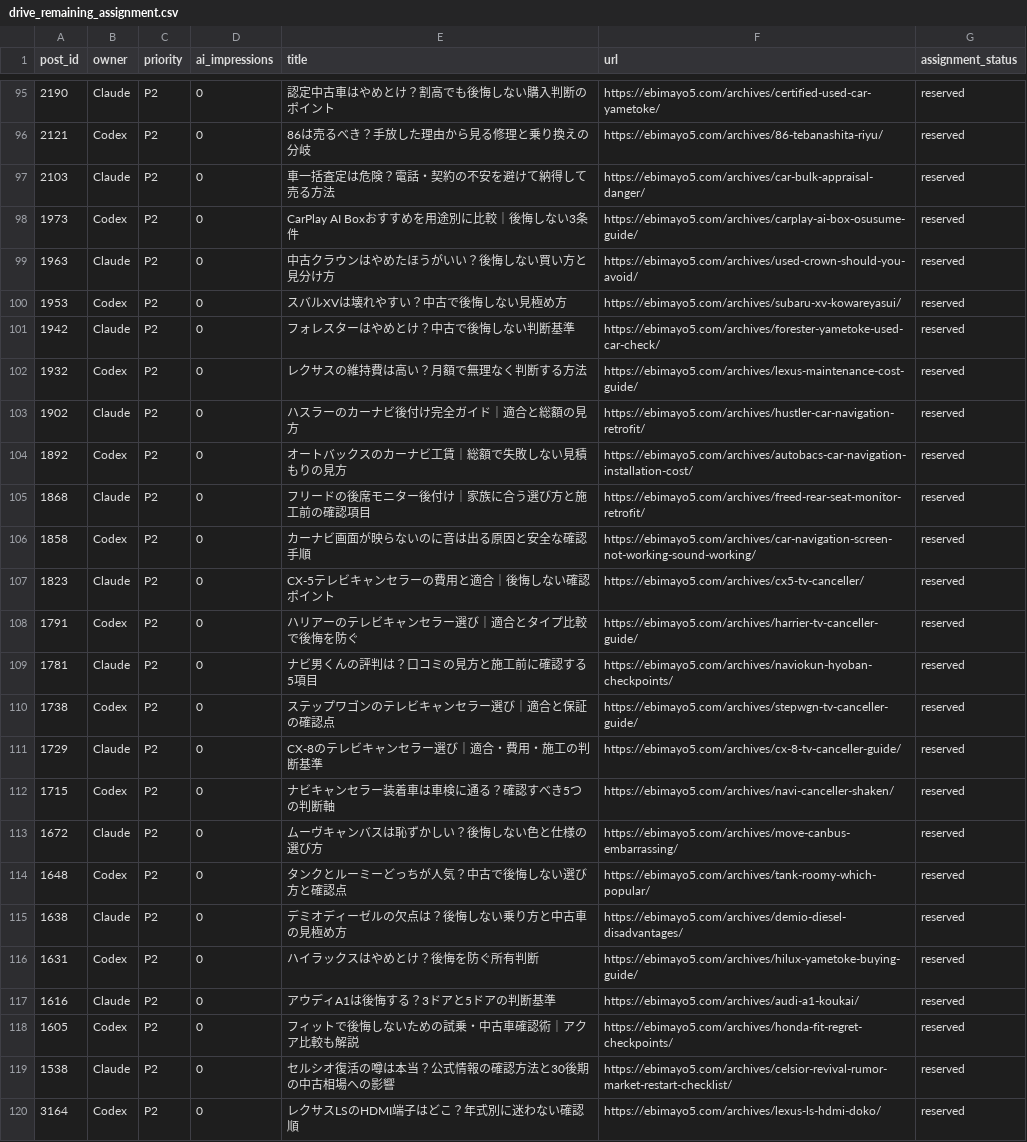
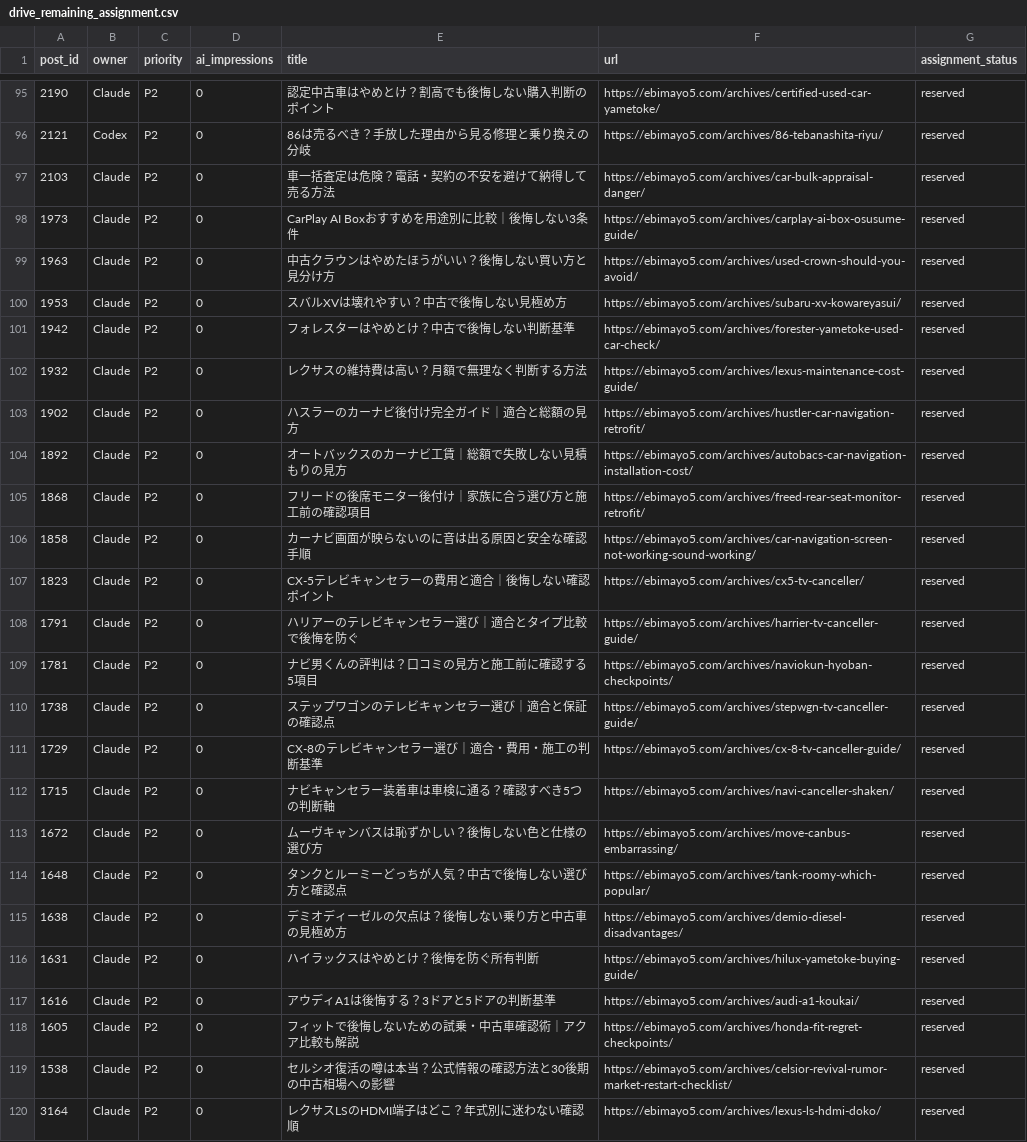
Before and after one commit to ebimayo5/unified-article-app, a CSV file: analysis/llm-rollout-2026-10-12/drive_remaining_assignment.csv, drawn as a sheet; only a part is shown, gaps mark what is left out; the diff covers the shown part only.

Commit message:
Rebalance remaining DRIVE article assignments

```diff
--- a/analysis/llm-rollout-2026-10-12/drive_remaining_assignment.csv
+++ b/analysis/llm-rollout-2026-10-12/drive_remaining_assignment.csv
@@ -97,24 +97,24 @@
 "2103","Claude","P2","0","車一括査定は危険？電話・契約の不安を避けて納得して売る方法","https://ebimayo5.com/archives/car-bulk-appraisal-danger/","reserved"
-"1973","Codex","P2","0","CarPlay AI Boxおすすめを用途別に比較｜後悔しない3条件","https://ebimayo5.com/archives/carplay-ai-box-osusume-guide/","reserved"
+"1973","Claude","P2","0","CarPlay AI Boxおすすめを用途別に比較｜後悔しない3条件","https://ebimayo5.com/archives/carplay-ai-box-osusume-guide/","reserved"
 "1963","Claude","P2","0","中古クラウンはやめたほうがいい？後悔しない買い方と見分け方","https://ebimayo5.com/archives/used-crown-should-you-avoid/","reserved"
-"1953","Codex","P2","0","スバルXVは壊れやすい？中古で後悔しない見極め方","https://ebimayo5.com/archives/subaru-xv-kowareyasui/","reserved"
+"1953","Claude","P2","0","スバルXVは壊れやすい？中古で後悔しない見極め方","https://ebimayo5.com/archives/subaru-xv-kowareyasui/","reserved"
 "1942","Claude","P2","0","フォレスターはやめとけ？中古で後悔しない判断基準","https://ebimayo5.com/archives/forester-yametoke-used-car-check/","reserved"
-"1932","Codex","P2","0","レクサスの維持費は高い？月額で無理なく判断する方法","https://ebimayo5.com/archives/lexus-maintenance-cost-guide/","reserved"
+"1932","Claude","P2","0","レクサスの維持費は高い？月額で無理なく判断する方法","https://ebimayo5.com/archives/lexus-maintenance-cost-guide/","reserved"
 "1902","Claude","P2","0","ハスラーのカーナビ後付け完全ガイド｜適合と総額の見方","https://ebimayo5.com/archives/hustler-car-navigation-retrofit/","reserved"
-"1892","Codex","P2","0","オートバックスのカーナビ工賃｜総額で失敗しない見積もりの見方","https://ebimayo5.com/archives/autobacs-car-navigation-installation-cost/","reserved"
+"1892","Claude","P2","0","オートバックスのカーナビ工賃｜総額で失敗しない見積もりの見方","https://ebimayo5.com/archives/autobacs-car-navigation-installation-cost/","reserved"
 "1868","Claude","P2","0","フリードの後席モニター後付け｜家族に合う選び方と施工前の確認項目","https://ebimayo5.com/archives/freed-rear-seat-monitor-retrofit/","reserved"
-"1858","Codex","P2","0","カーナビ画面が映らないのに音は出る原因と安全な確認手順","https://ebimayo5.com/archives/car-navigation-screen-not-working-sound-working/","reserved"
+"1858","Claude","P2","0","カーナビ画面が映らないのに音は出る原因と安全な確認手順","https://ebimayo5.com/archives/car-navigation-screen-not-working-sound-working/","reserved"
 "1823","Claude","P2","0","CX-5テレビキャンセラーの費用と適合｜後悔しない確認ポイント","https://ebimayo5.com/archives/cx5-tv-canceller/","reserved"
-"1791","Codex","P2","0","ハリアーのテレビキャンセラー選び｜適合とタイプ比較で後悔を防ぐ","https://ebimayo5.com/archives/harrier-tv-canceller-guide/","reserved"
+"1791","Claude","P2","0","ハリアーのテレビキャンセラー選び｜適合とタイプ比較で後悔を防ぐ","https://ebimayo5.com/archives/harrier-tv-canceller-guide/","reserved"
 "1781","Claude","P2","0","ナビ男くんの評判は？口コミの見方と施工前に確認する5項目","https://ebimayo5.com/archives/naviokun-hyoban-checkpoints/","reserved"
-"1738","Codex","P2","0","ステップワゴンのテレビキャンセラー選び｜適合と保証の確認点","https://ebimayo5.com/archives/stepwgn-tv-canceller-guide/","reserved"
+"1738","Claude","P2","0","ステップワゴンのテレビキャンセラー選び｜適合と保証の確認点","https://ebimayo5.com/archives/stepwgn-tv-canceller-guide/","reserved"
 "1729","Claude","P2","0","CX-8のテレビキャンセラー選び｜適合・費用・施工の判断基準","https://ebimayo5.com/archives/cx-8-tv-canceller-guide/","reserved"
-"1715","Codex","P2","0","ナビキャンセラー装着車は車検に通る？確認すべき5つの判断軸","https://ebimayo5.com/archives/navi-canceller-shaken/","reserved"
+"1715","Claude","P2","0","ナビキャンセラー装着車は車検に通る？確認すべき5つの判断軸","https://ebimayo5.com/archives/navi-canceller-shaken/","reserved"
 "1672","Claude","P2","0","ムーヴキャンバスは恥ずかしい？後悔しない色と仕様の選び方","https://ebimayo5.com/archives/move-canbus-embarrassing/","reserved"
-"1648","Codex","P2","0","タンクとルーミーどっちが人気？中古で後悔しない選び方と確認点","https://ebimayo5.com/archives/tank-roomy-which-popular/","reserved"
+"1648","Claude","P2","0","タンクとルーミーどっちが人気？中古で後悔しない選び方と確認点","https://ebimayo5.com/archives/tank-roomy-which-popular/","reserved"
 "1638","Claude","P2","0","デミオディーゼルの欠点は？後悔しない乗り方と中古車の見極め方","https://ebimayo5.com/archives/demio-diesel-disadvantages/","reserved"
-"1631","Codex","P2","0","ハイラックスはやめとけ？後悔を防ぐ所有判断","https://ebimayo5.com/archives/hilux-yametoke-buying-guide/","reserved"
+"1631","Claude","P2","0","ハイラックスはやめとけ？後悔を防ぐ所有判断","https://ebimayo5.com/archives/hilux-yametoke-buying-guide/","reserved"
 "1616","Claude","P2","0","アウディA1は後悔する？3ドアと5ドアの判断基準","https://ebimayo5.com/archives/audi-a1-koukai/","reserved"
-"1605","Codex","P2","0","フィットで後悔しないための試乗・中古車確認術｜アクア比較も解説","https://ebimayo5.com/archives/honda-fit-regret-checkpoints/","reserved"
+"1605","Claude","P2","0","フィットで後悔しないための試乗・中古車確認術｜アクア比較も解説","https://ebimayo5.com/archives/honda-fit-regret-checkpoints/","reserved"
 "1538","Claude","P2","0","セルシオ復活の噂は本当？公式情報の確認方法と30後期の中古相場への影響","https://ebimayo5.com/archives/celsior-revival-rumor-market-restart-checklist/","reserved"
-"3164","Codex","P2","0","レクサスLSのHDMI端子はどこ？年式別に迷わない確認順","https://ebimayo5.com/archives/lexus-ls-hdmi-doko/","reserved"
+"3164","Claude","P2","0","レクサスLSのHDMI端子はどこ？年式別に迷わない確認順","https://ebimayo5.com/archives/lexus-ls-hdmi-doko/","reserved"
```
Also changed, not shown: 11 edited cells elsewhere in this file, 2 other files.
